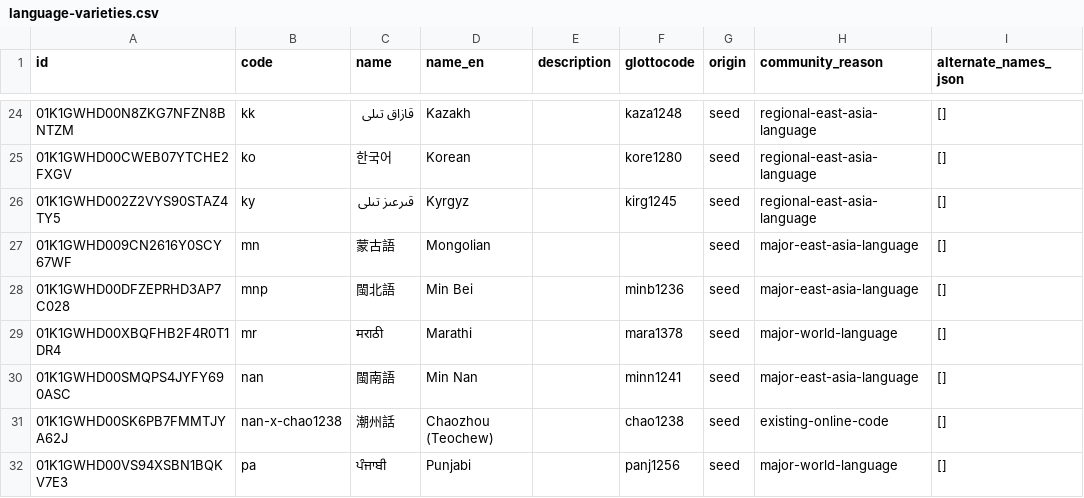
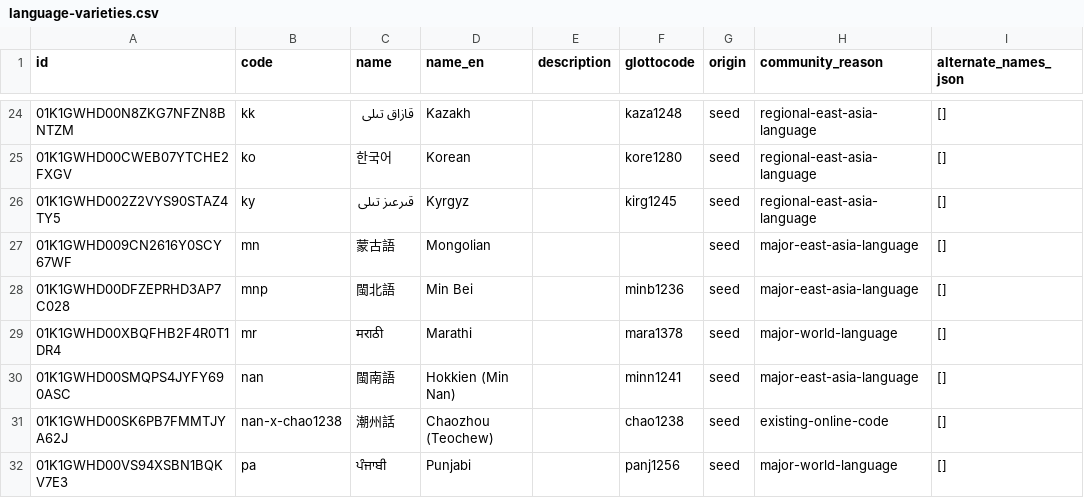
Before and after one commit to tsunhua/langmap, a CSV file: scripts/v2/artifacts/language-registry-5.3/language-varieties.csv, drawn as a sheet; only a part is shown, gaps mark what is left out; the diff names each change by its address in the sheet, - before the commit and + after, or states it on an @@ line.

```diff
--- a/scripts/v2/artifacts/language-registry-5.3/language-varieties.csv
+++ b/scripts/v2/artifacts/language-registry-5.3/language-varieties.csv
-D30 (name_en): Min Nan
+D30 (name_en): Hokkien (Min Nan)
```
Also changed, not shown: scripts/v2/artifacts/language-registry-5.3/language-locations.csv, scripts/v2/artifacts/language-registry-5.3/language-profiles.csv, 5 other files.
